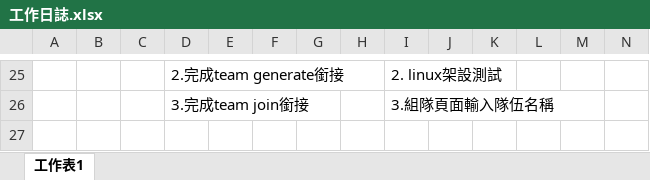
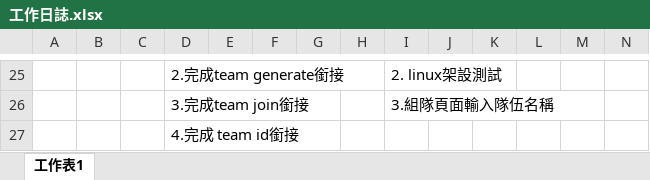
Before and after one commit to pei-ci/Project_2021_spring, an Excel workbook: 工作日誌.xlsx, sheet 工作表1, drawn as a sheet; only a part is shown, gaps mark what is left out; values as stored, in another font and other column widths than the file's, no borders; the diff names each change by its address in the sheet, - before the commit and + after, or states it on an @@ line.

```diff
--- a/工作日誌.xlsx (sheet 工作表1)
+++ b/工作日誌.xlsx (sheet 工作表1)
+row 27:  |  |  | 4.完成 team id銜接
```
Also changed, not shown: 1 other file.
